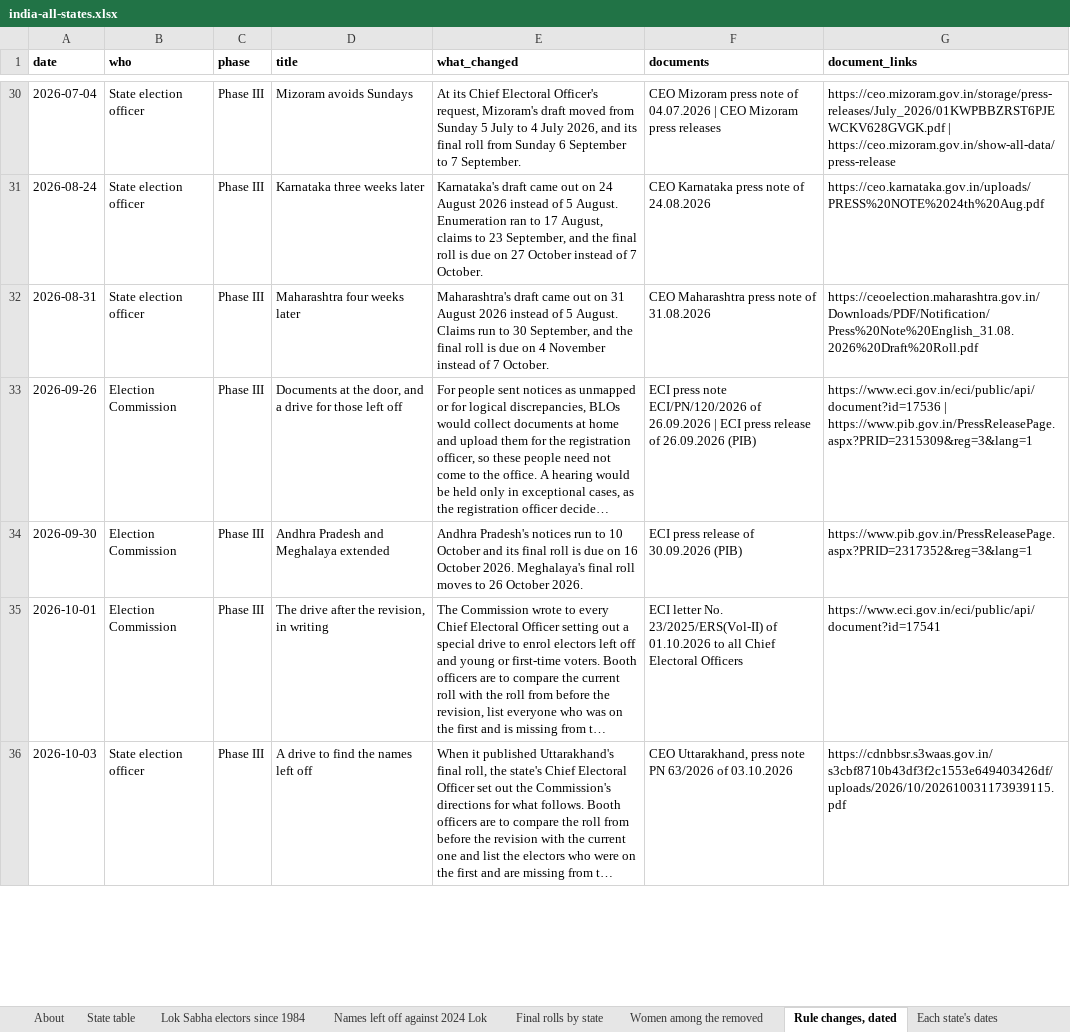
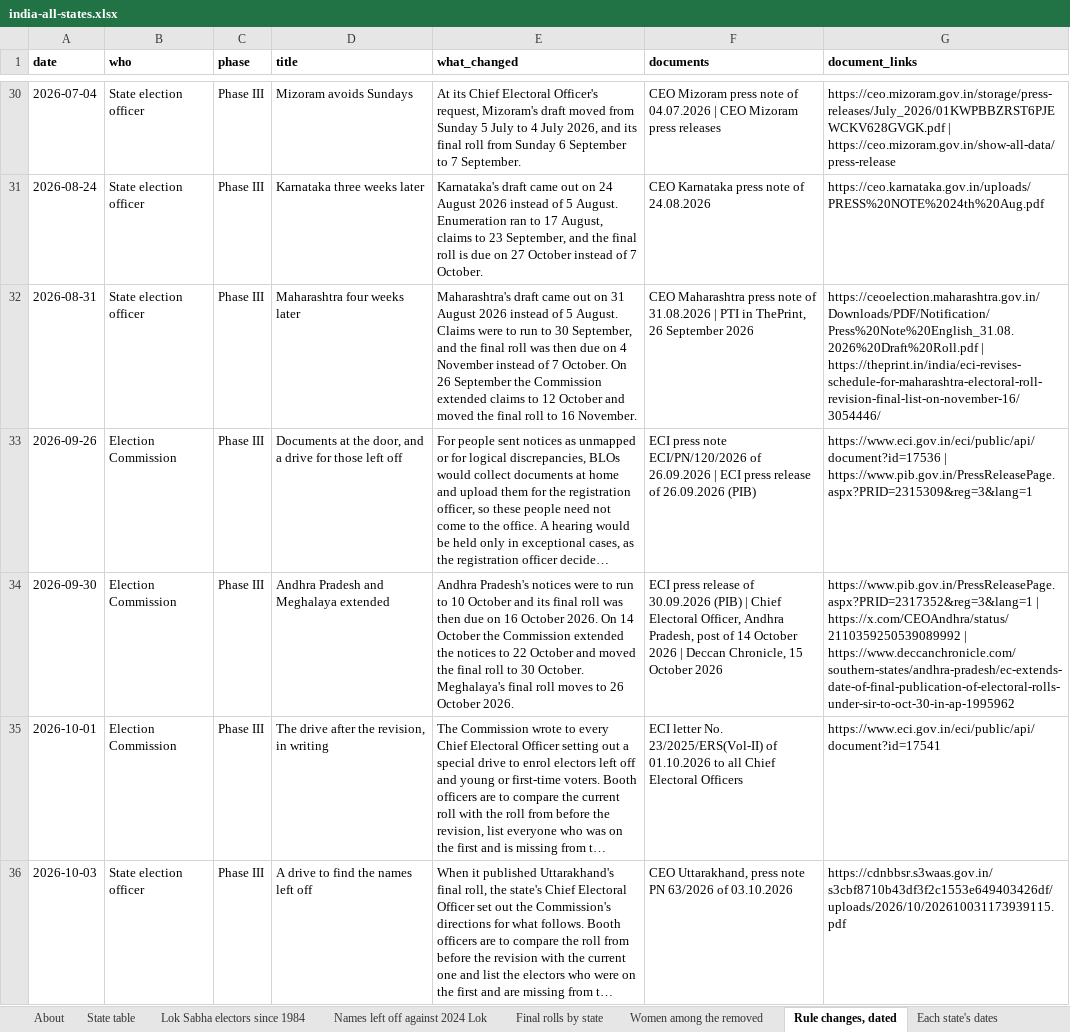
Before and after one commit to Varnasr/INDIA-DATA, an Excel workbook: downloads/india-all-states.xlsx, sheet Rule changes, dated, drawn as a sheet; only a part is shown, gaps mark what is left out; long unchanged cells end in …; values as stored, in another font and other column widths than the file's, no borders; the diff names each change by its address in the sheet, - before the commit and + after, or states it on an @@ line.

```diff
--- a/downloads/india-all-states.xlsx (sheet Rule changes, dated)
+++ b/downloads/india-all-states.xlsx (sheet Rule changes, dated)
-E32 (what_changed): …August. Claims run to 30 September, and the final roll is due on 4 November instead of 7 October.
+E32 (what_changed): …August. Claims were to run to 30 September, and the final roll was then due on 4 November instead of 7 October. On 26 September the Commission extended claims to 12 October and moved the final roll to 16 November.
-F32 (documents): …of 31.08.2026
+F32 (documents): …of 31.08.2026 | PTI in ThePrint, 26 September 2026
-G32 (document_links): https://ceoelection.maharashtra.gov.in/Downloads/PDF/Notification/Press%20Note%20English_31.08.2026%20Draft%20Roll.pdf
+G32 (document_links): https://ceoelection.maharashtra.gov.in/Downloads/PDF/Notification/Press%20Note%20English_31.08.2026%20Draft%20Roll.pdf | https://theprint.in/india/eci-revises-schedule-for-maharashtra-electoral-roll-revision-final-list-on-november-16/3054446/
-E34 (what_changed): …Pradesh's notices run to 10 October and its final roll is due on 16 October 2026. Meghalaya's final…
+E34 (what_changed): …Pradesh's notices were to run to 10 October and its final roll was then due on 16 October 2026. On 14 October the Commission extended the notices to 22 October and moved the final roll to 30 October. Meghalaya's final…
-F34 (documents): …30.09.2026 (PIB)
+F34 (documents): …30.09.2026 (PIB) | Chief Electoral Officer, Andhra Pradesh, post of 14 October 2026 | Deccan Chronicle, 15 October 2026
-G34 (document_links): https://www.pib.gov.in/PressReleasePage.aspx?PRID=2317352&reg=3&lang=1
+G34 (document_links): https://www.pib.gov.in/PressReleasePage.aspx?PRID=2317352&reg=3&lang=1 | https://x.com/CEOAndhra/status/2110359250539089992 | https://www.deccanchronicle.com/southern-states/andhra-pradesh/ec-extends-date-of-final-publication-of-electoral-rolls-under-sir-to-oct-30-in-ap-1995962
```
Also changed, not shown: sheet Protests and disputes, sheet Notices by state, sheet About, downloads/assam.xlsx, downloads/bihar.xlsx, 15 other files.
